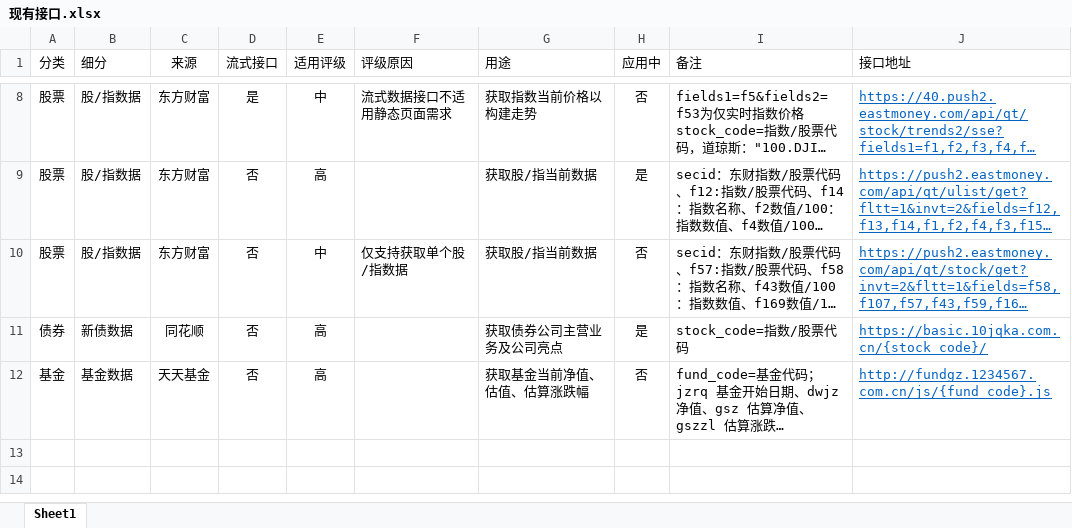
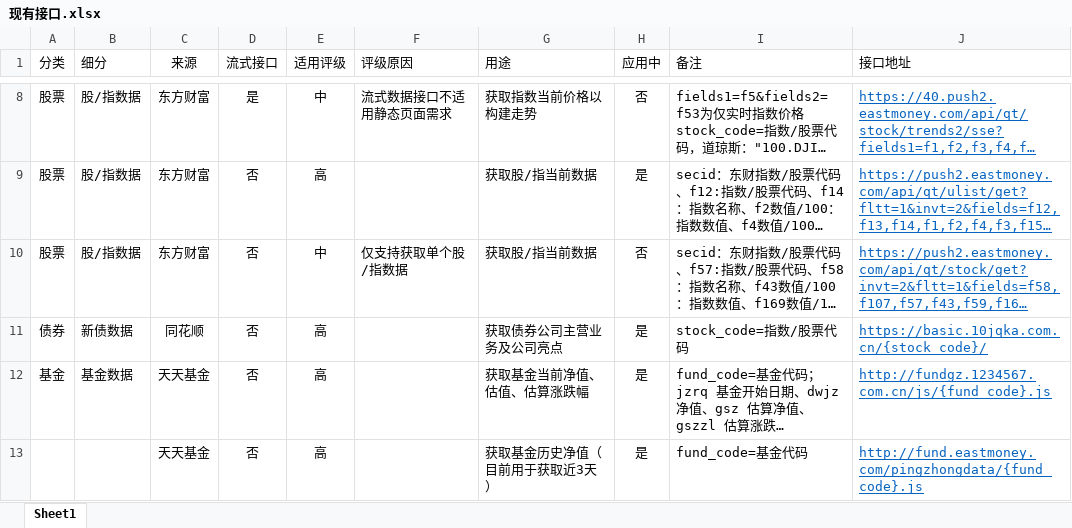
Before and after one commit to ZicongCheung/Python2024, an Excel workbook: ZhangInvest/现有接口.xlsx, sheet Sheet1, drawn as a sheet; only a part is shown, gaps mark what is left out; long unchanged cells end in …; values as stored, in another font and other column widths than the file's, no borders; table styles not drawn; the diff names each change by its address in the sheet, - before the commit and + after, or states it on an @@ line.

```diff
--- a/ZhangInvest/现有接口.xlsx (sheet Sheet1)
+++ b/ZhangInvest/现有接口.xlsx (sheet Sheet1)
-H12 (应用中): 否
+H12 (应用中): 是
+row 13:  |  | 天天基金 | 否 | 高 |  | 获取基金历史净值（目前用于获取近3天） | 是 | fund_code=基金代码 | http://fund.eastmoney.com/pingzhongdata/{fund_code}.js
```
Also changed, not shown: 5 other files.
